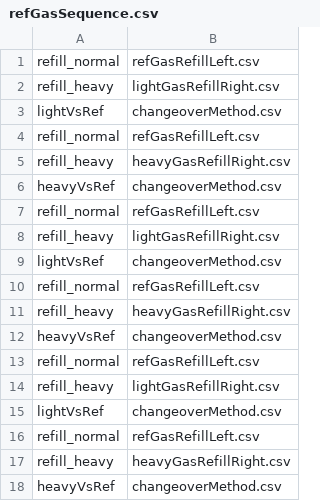
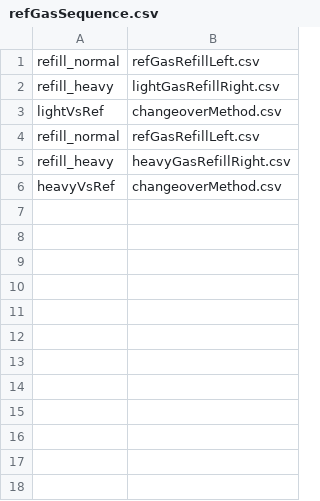
Before and after one commit to davidbajnai/TARDIS, a CSV file: Sequences/refGasSequence.csv, drawn as a sheet; the diff names each change by its address in the sheet, - before the commit and + after, or states it on an @@ line.

```diff
--- a/Sequences/refGasSequence.csv
+++ b/Sequences/refGasSequence.csv
-row 7: refill_normal | refGasRefillLeft.csv
-row 8: refill_heavy | lightGasRefillRight.csv
-row 9: lightVsRef | changeoverMethod.csv
-row 10: refill_normal | refGasRefillLeft.csv
-row 11: refill_heavy | heavyGasRefillRight.csv
-row 12: heavyVsRef | changeoverMethod.csv
-row 13: refill_normal | refGasRefillLeft.csv
-row 14: refill_heavy | lightGasRefillRight.csv
-row 15: lightVsRef | changeoverMethod.csv
-row 16: refill_normal | refGasRefillLeft.csv
-row 17: refill_heavy | heavyGasRefillRight.csv
-row 18: heavyVsRef | changeoverMethod.csv
```
Also changed, not shown: 4 other files.
